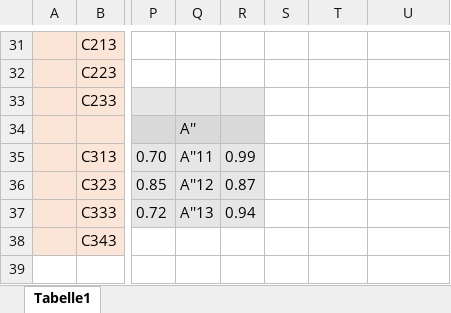
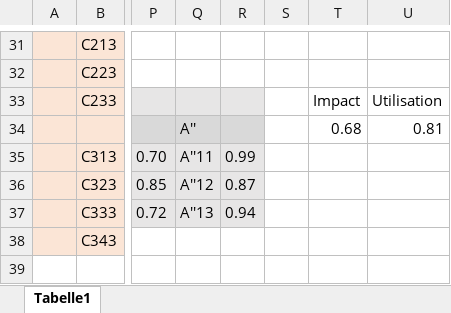
Before and after one commit to Pschkn/TAE_ProjectManagement, an Excel workbook: doc/resourceAllocation/Table.xlsx, sheet Tabelle1, drawn as a sheet; only a part is shown, gaps mark what is left out; values as stored, in another font and other column widths than the file's, no borders; the diff names each change by its address in the sheet, - before the commit and + after, or states it on an @@ line.

```diff
--- a/doc/resourceAllocation/Table.xlsx (sheet Tabelle1)
+++ b/doc/resourceAllocation/Table.xlsx (sheet Tabelle1)
-T33: (empty)
+T33: Impact
-U33: (empty)
+U33: Utilisation
-T34: (empty)
+T34: 0.68
-U34: (empty)
+U34: 0.81
```
Also changed, not shown: 1 other file.
